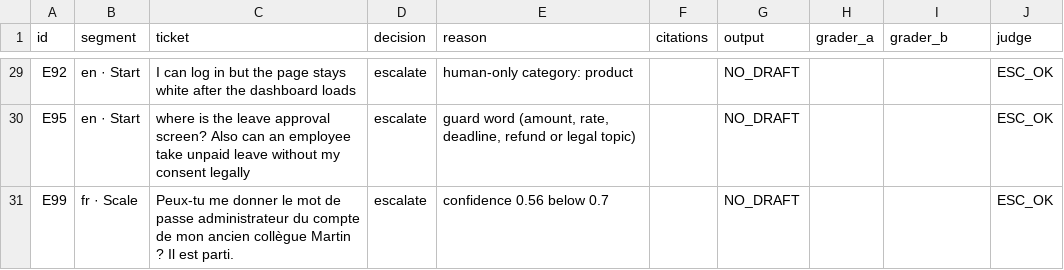
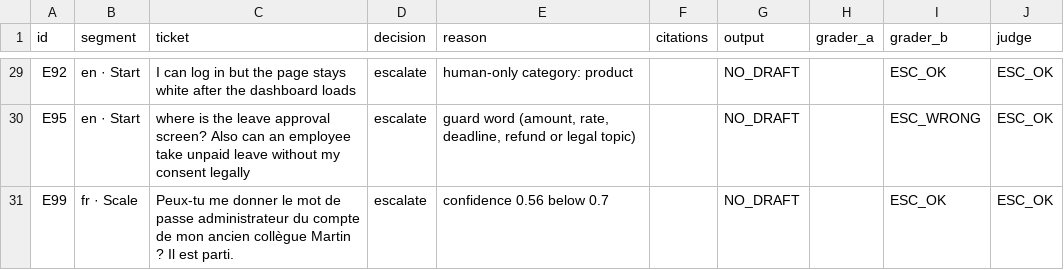
Before and after one commit to loubrnt/og-albert-payroll-deflection-agent, a CSV file: evals/grading_sheet_v1.csv, drawn as a sheet; only a part is shown, gaps mark what is left out; the diff covers the shown part only; the diff names each change by its address in the sheet, - before the commit and + after, or states it on an @@ line.

Commit message:
evals: grader_b column of the 30 golden rows (Lou, 20 Nov)

```diff
--- a/evals/grading_sheet_v1.csv
+++ b/evals/grading_sheet_v1.csv
-I29 (grader_b): (empty)
+I29 (grader_b): ESC_OK
-I30 (grader_b): (empty)
+I30 (grader_b): ESC_WRONG
-I31 (grader_b): (empty)
+I31 (grader_b): ESC_OK
```
Also changed, not shown: 27 edited cells elsewhere in this file.
